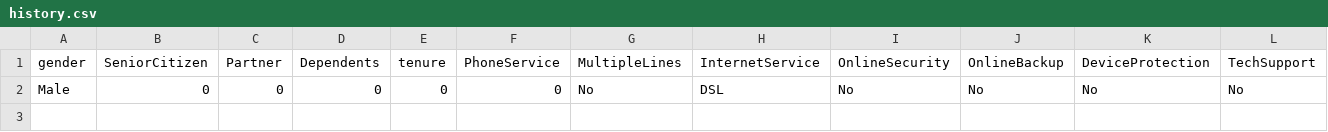
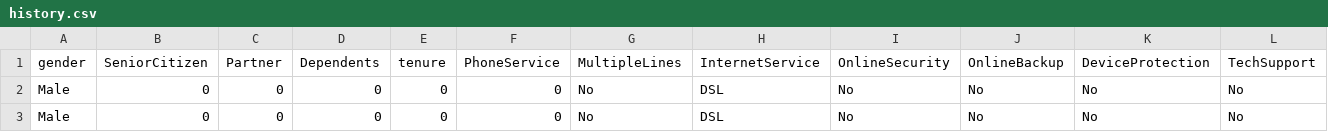
Before and after one commit to OngomaElias/Churn-Predictor, a CSV file: Data/history.csv, drawn as a sheet; only a part is shown; rows hold the shown columns only; the diff names each change by its address in the sheet, - before the commit and + after, or states it on an @@ line.

```diff
--- a/Data/history.csv
+++ b/Data/history.csv
+row 3: Male | 0 | 0 | 0 | 0 | 0 | No | DSL | No | No | No | No
```
Also changed, not shown: 10 other files.
